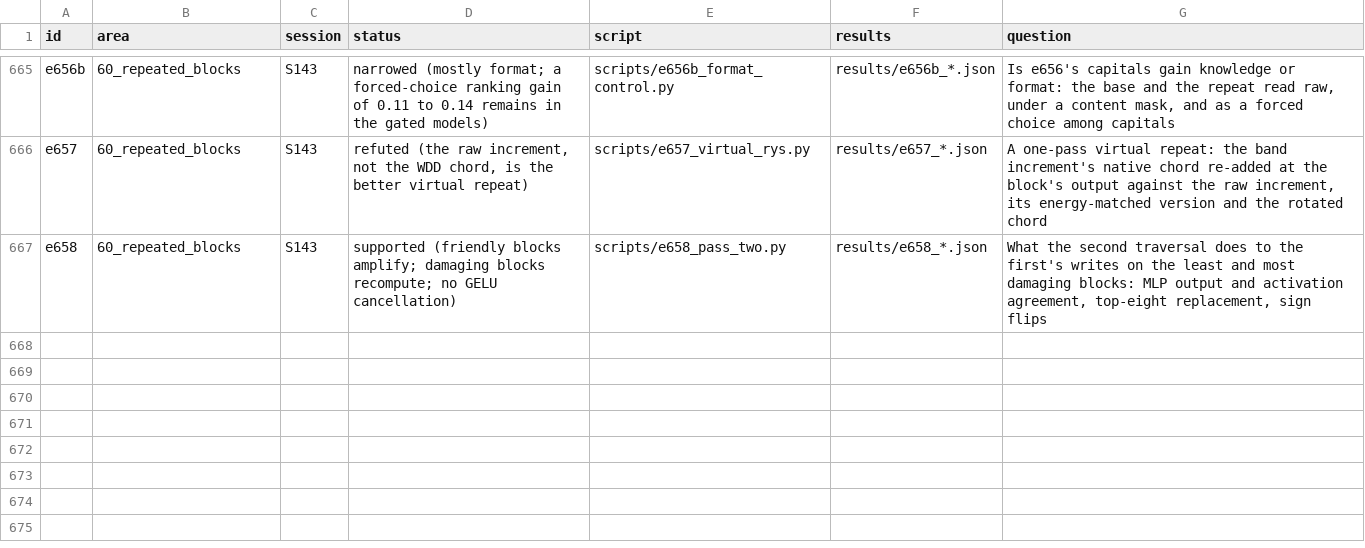
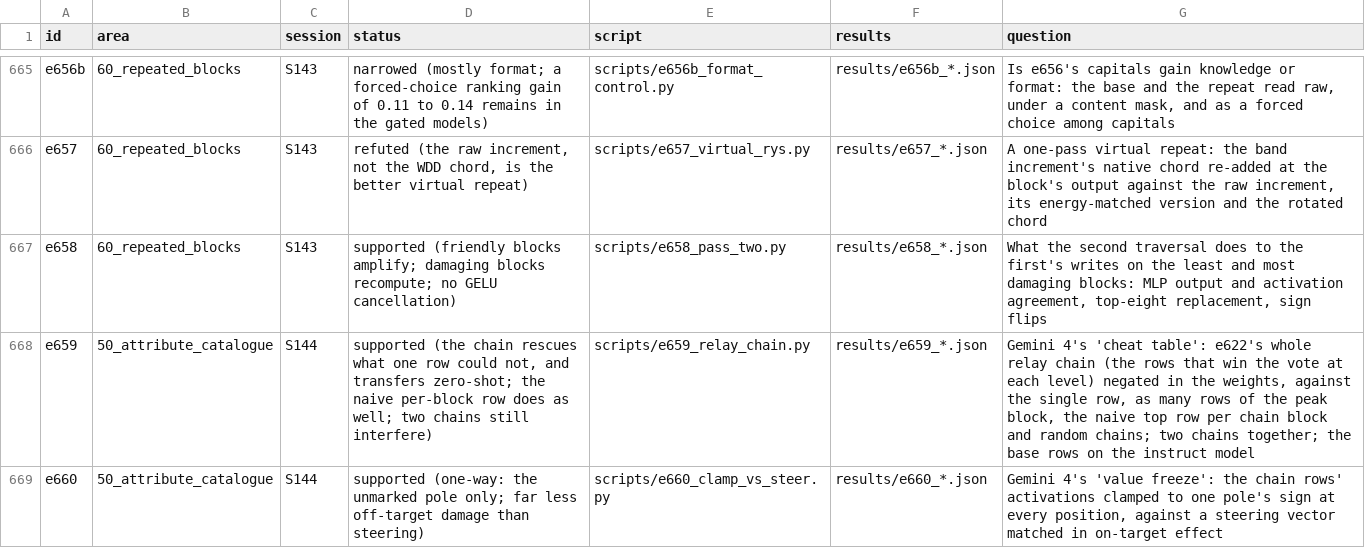
Before and after one commit to sunmoonron/wdd-descendants, a TSV file: docs/atlas/index.tsv, drawn as a sheet; only a part is shown, gaps mark what is left out.

```diff
--- a/docs/atlas/index.tsv
+++ b/docs/atlas/index.tsv
@@ -667 +667,3 @@ e657	60_repeated_blocks	S143	refuted (the raw increment, not the WDD chord, is t
 e658	60_repeated_blocks	S143	supported (friendly blocks amplify; damaging blocks recompute; no GELU cancellation)	scripts/e658_pass_two.py	results/e658_*.json	What the second traversal does to the first's writes on the least and most damaging blocks: MLP output and activation agreement, top-eight replacement, sign flips
+e659	50_attribute_catalogue	S144	supported (the chain rescues what one row could not, and transfers zero-shot; the naive per-block row does as well; two chains still interfere)	scripts/e659_relay_chain.py	results/e659_*.json	Gemini 4's 'cheat table': e622's whole relay chain (the rows that win the vote at each level) negated in the weights, against the single row, as many rows of the peak block, the naive top row per chain block and random chains; two chains together; the base rows on the instruct model
+e660	50_attribute_catalogue	S144	supported (one-way: the unmarked pole only; far less off-target damage than steering)	scripts/e660_clamp_vs_steer.py	results/e660_*.json	Gemini 4's 'value freeze': the chain rows' activations clamped to one pole's sign at every position, against a steering vector matched in on-target effect
```
Also changed, not shown: 18 other files.
